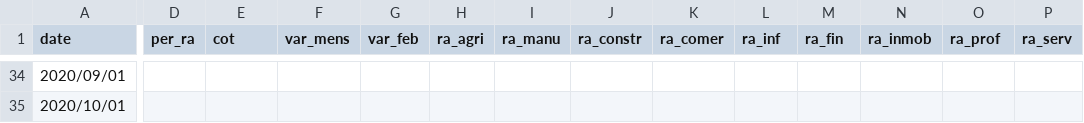
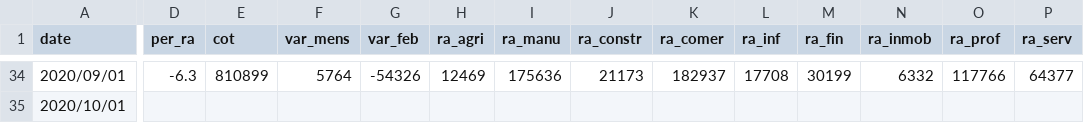
Before and after one commit to paoovela/BID, a CSV file: SLV.csv, drawn as a sheet; only a part is shown, gaps mark what is left out; the diff covers the shown part only; the diff names each change by its address in the sheet, - before the commit and + after, or states it on an @@ line.

```diff
--- a/SLV.csv
+++ b/SLV.csv
-D34 (per_ra): (empty)
+D34 (per_ra): -6.3
-E34 (cot): (empty)
+E34 (cot): 810899
-F34 (var_mens): (empty)
+F34 (var_mens): 5764
-G34 (var_feb): (empty)
+G34 (var_feb): -54326
-H34 (ra_agri): (empty)
+H34 (ra_agri): 12469
-I34 (ra_manu): (empty)
+I34 (ra_manu): 175636
-J34 (ra_constr): (empty)
+J34 (ra_constr): 21173
-K34 (ra_comer): (empty)
+K34 (ra_comer): 182937
-L34 (ra_inf): (empty)
+L34 (ra_inf): 17708
-M34 (ra_fin): (empty)
+M34 (ra_fin): 30199
-N34 (ra_inmob): (empty)
+N34 (ra_inmob): 6332
-O34 (ra_prof): (empty)
+O34 (ra_prof): 117766
-P34 (ra_serv): (empty)
+P34 (ra_serv): 64377
```
Also changed, not shown: 127 edited cells elsewhere in this file.
